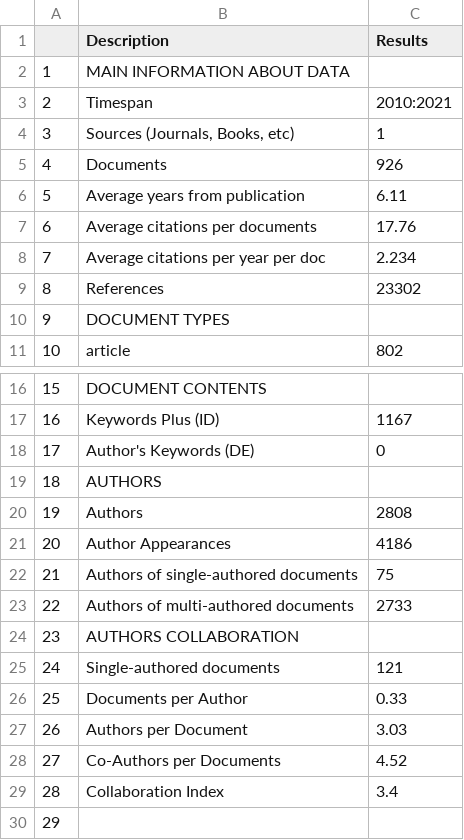
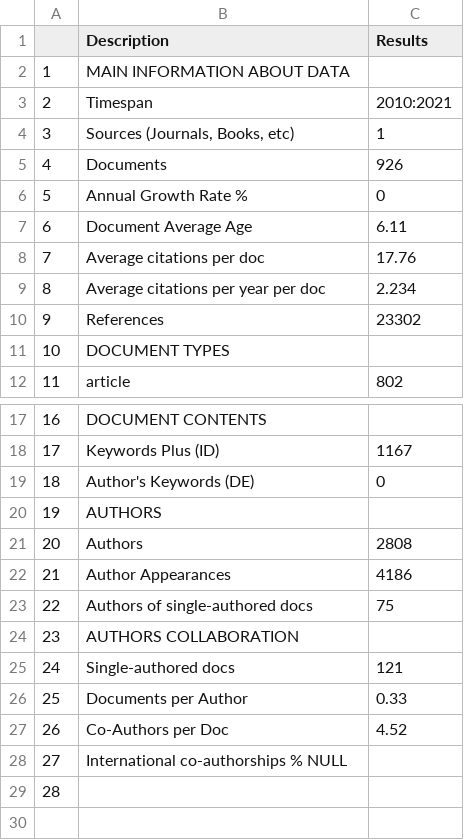
Before and after one commit to uwb-ias-trujillo/Bibliometrics-LifeSciEducResearch, a CSV file: tables/Maininformation.csv, drawn as a sheet; only a part is shown, gaps mark what is left out; removed rows and columns are numbered as before the commit, all else as after; the diff names each change by its address in the sheet, - before the commit and + after, or states it on an @@ line.

Commit message:
Updated data set to include 2008-June 2022.

```diff
--- a/tables/Maininformation.csv
+++ b/tables/Maininformation.csv
+row 6: 5 | Annual Growth Rate % | 0
@@ column A renumbered from row 7 down @@
-B7 (Description): Average years from publication
+B7 (Description): Document Average Age
-B8 (Description): Average citations per documents
+B8 (Description): Average citations per doc
-B23 (Description): Authors of single-authored documents
+B23 (Description): Authors of single-authored docs
-row 23: 22 | Authors of multi-authored documents | 2733
-B25 (Description): Single-authored documents
+B25 (Description): Single-authored docs
-row 27: 26 | Authors per Document | 3.03
-B27 (Description): Co-Authors per Documents
+B27 (Description): Co-Authors per Doc
-row 29: 28 | Collaboration Index | 3.4
+row 28: 27 | International co-authorships % NULL
```
Also changed, not shown: 1 other file.
